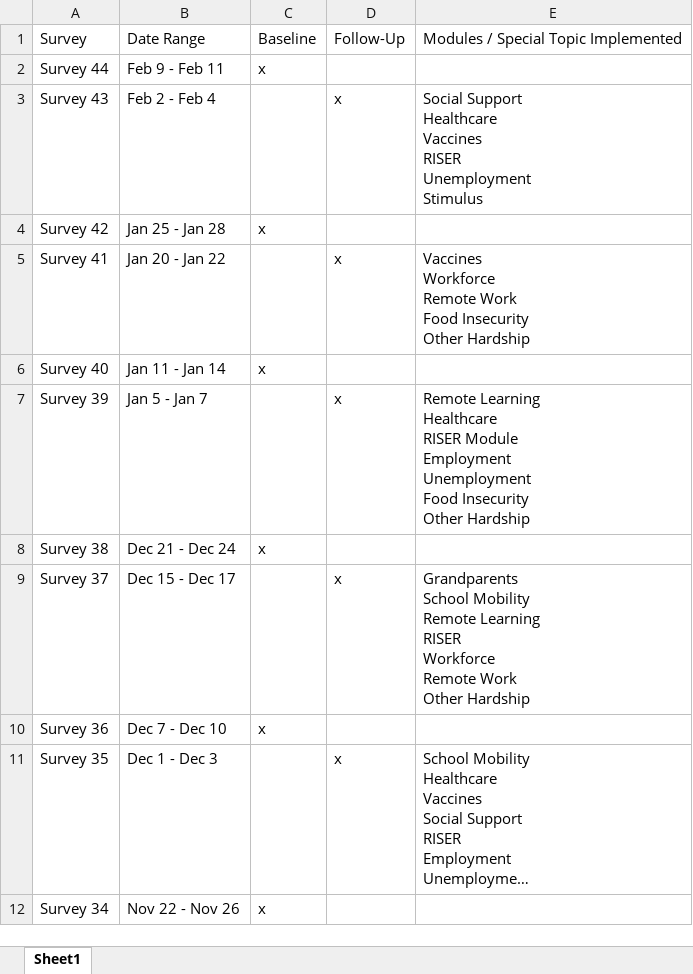
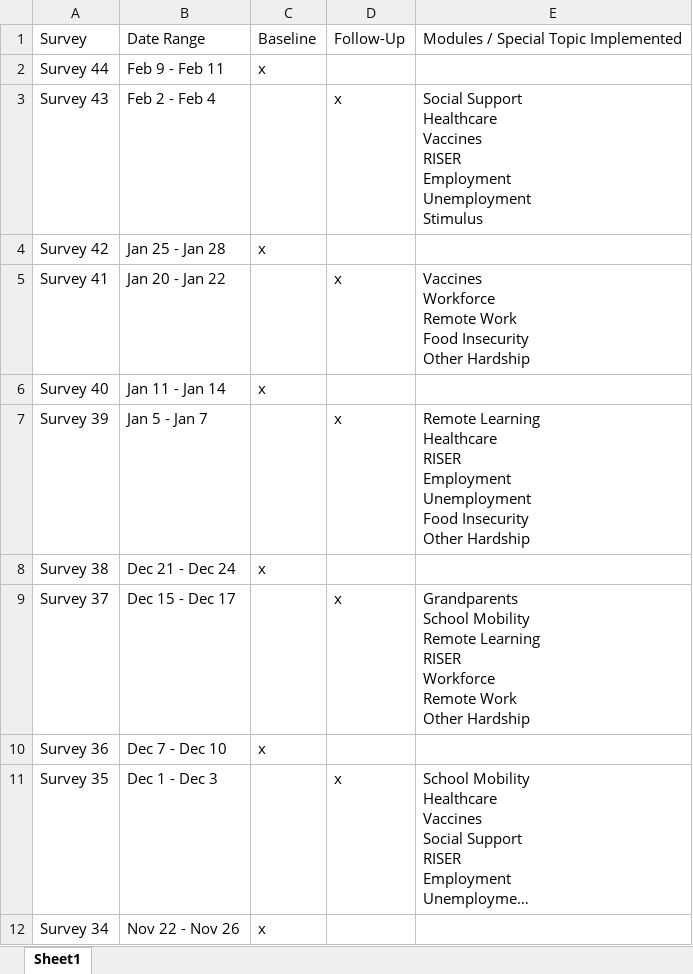
Before and after one commit to uorapid/RAPIDQB, an Excel workbook: Data/SurveyTrackingCalendar.xlsx, sheet Sheet1, drawn as a sheet; only a part is shown; long unchanged cells end in …; values as stored, in another font and other column widths than the file's, no borders; ↵ is a line break in a cell; the diff names each change by its address in the sheet, - before the commit and + after, or states it on an @@ line.

```diff
--- a/Data/SurveyTrackingCalendar.xlsx (sheet Sheet1)
+++ b/Data/SurveyTrackingCalendar.xlsx (sheet Sheet1)
-E3: …Vaccines ↵ RISER ↵ Unemployment ↵ Stimulus
+E3: …Vaccines ↵ RISER ↵ Employment ↵ Unemployment ↵ Stimulus
-E7: …Healthcare ↵ RISER Module ↵ Employment ↵ Unemployment…
+E7: …Healthcare ↵ RISER ↵ Employment ↵ Unemployment…
```
Also changed, not shown: Data/ModuleKey.xlsx, _site/Data/ModuleKey.xlsx, 25 other files.
